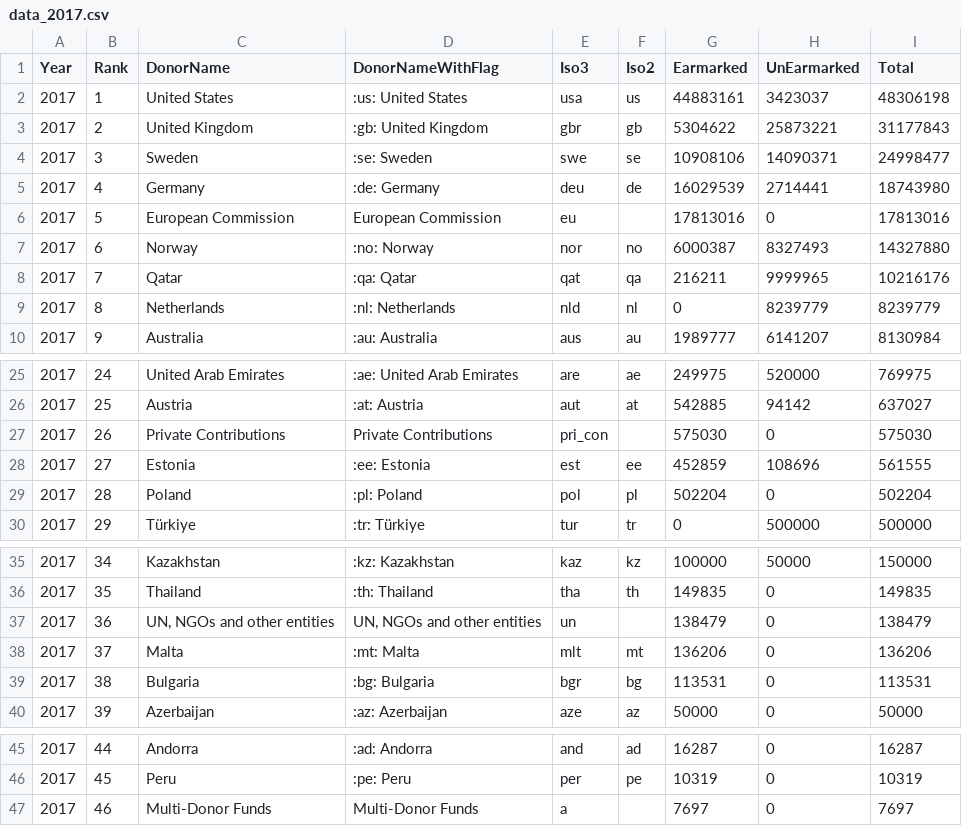
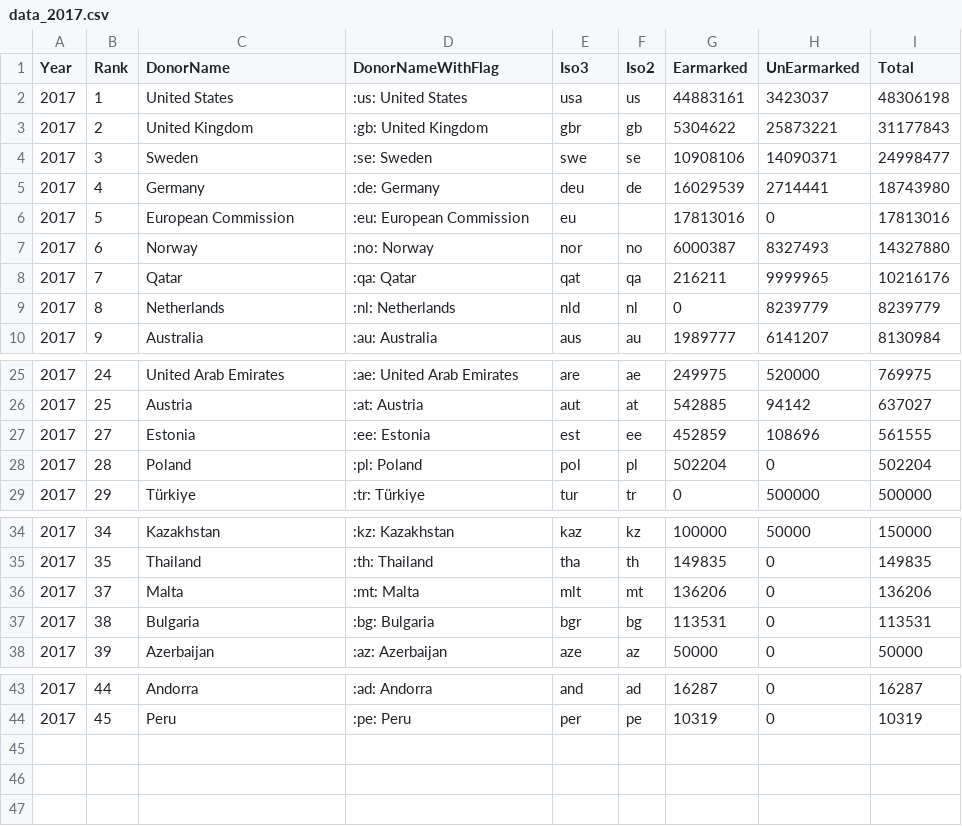
Before and after one commit to UN-OCHA/oct-donors-to-csv, a CSV file: data_2017.csv, drawn as a sheet; only a part is shown, gaps mark what is left out.

```diff
--- a/data_2017.csv
+++ b/data_2017.csv
@@ -5,3 +5,3 @@
 2017,"4","Germany",":de: Germany","deu","de","16029539","2714441","18743980"
-2017,"5","European Commission","European Commission","eu","","17813016","0","17813016"
+2017,"5","European Commission",":eu: European Commission","eu","","17813016","0","17813016"
 2017,"6","Norway",":no: Norway","nor","no","6000387","8327493","14327880"
@@ -26,3 +26,2 @@
 2017,"25","Austria",":at: Austria","aut","at","542885","94142","637027"
-2017,"26","Private Contributions","Private Contributions","pri_con","","575030","0","575030"
 2017,"27","Estonia",":ee: Estonia","est","ee","452859","108696","561555"
@@ -36,3 +35,2 @@
 2017,"35","Thailand",":th: Thailand","tha","th","149835","0","149835"
-2017,"36","UN, NGOs and other entities","UN, NGOs and other entities","un","","138479","0","138479"
 2017,"37","Malta",":mt: Malta","mlt","mt","136206","0","136206"
@@ -46,2 +44 @@
 2017,"45","Peru",":pe: Peru","per","pe","10319","0","10319"
-2017,"46","Multi-Donor Funds","Multi-Donor Funds","a","","7697","0","7697"
```
Also changed, not shown: data.csv, data_2008.csv, 15 other files.
